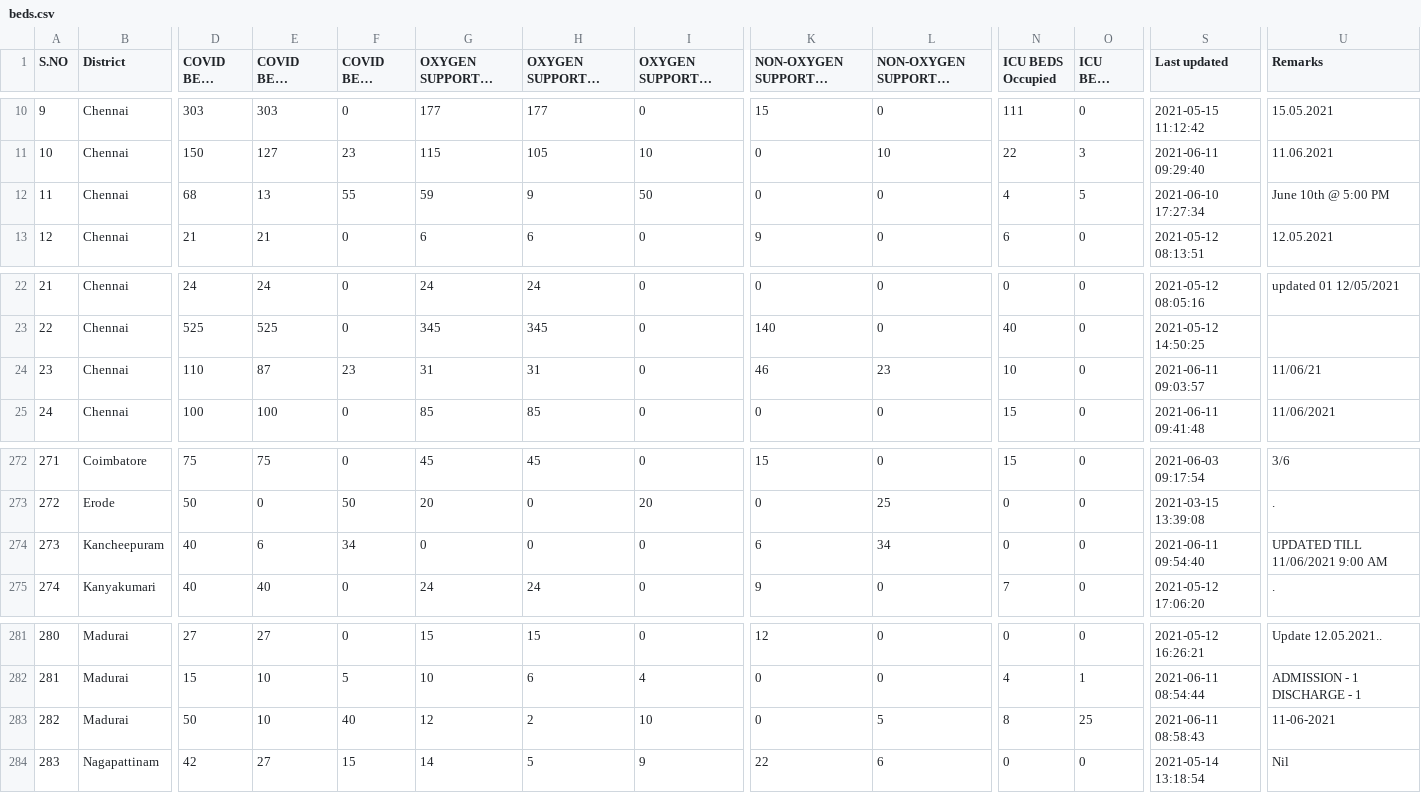
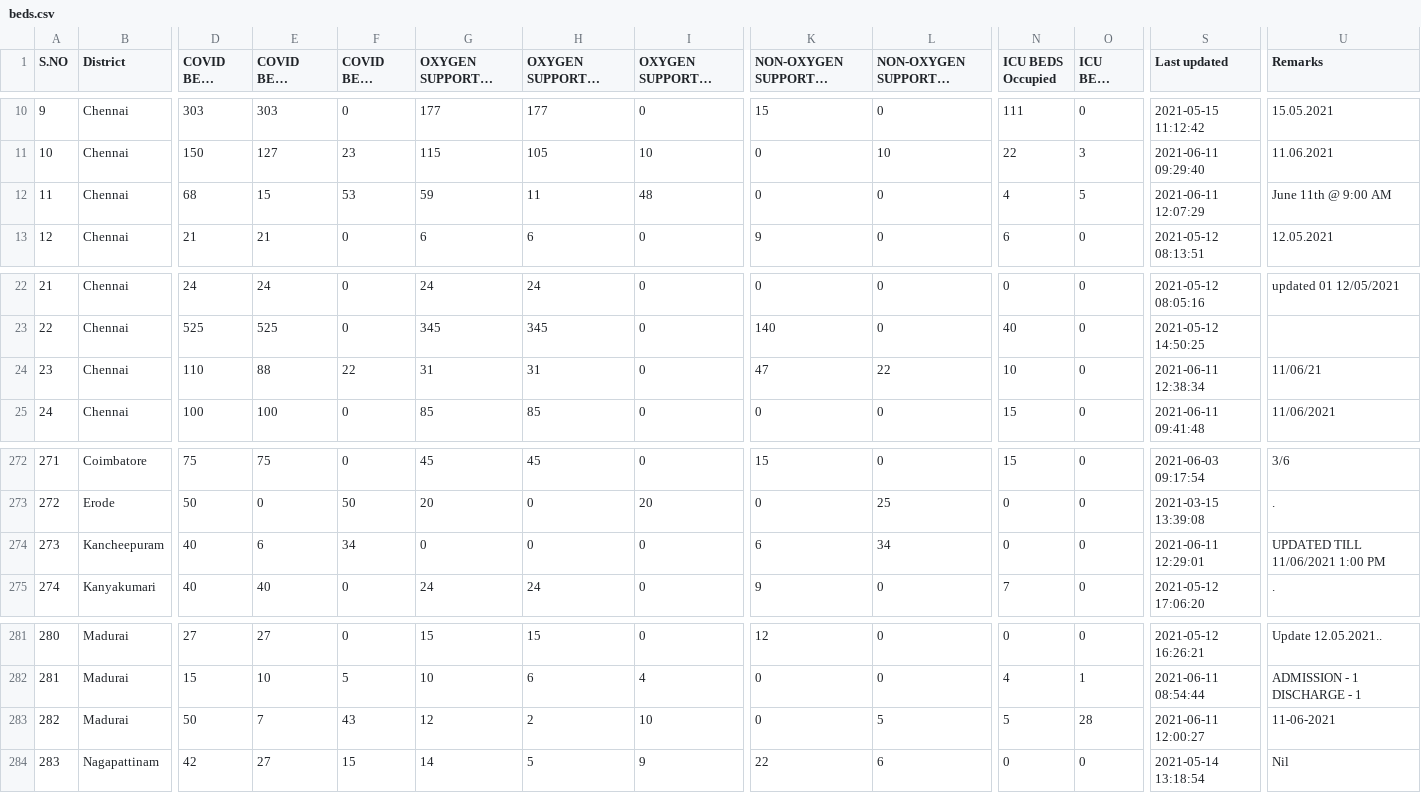
Before and after one commit to stopcoronatn/stopcoronatn.github.io, a CSV file: data/beds.csv, drawn as a sheet; only a part is shown, gaps mark what is left out; long unchanged cells end in …; the diff names each change by its address in the sheet, - before the commit and + after, or states it on an @@ line.

```diff
--- a/data/beds.csv
+++ b/data/beds.csv
-E12 (COVID BEDS Occupied): 13
+E12 (COVID BEDS Occupied): 15
-F12 (COVID BEDS Vacant): 55
+F12 (COVID BEDS Vacant): 53
-H12 (OXYGEN SUPPORTED BEDS Occupied): 9
+H12 (OXYGEN SUPPORTED BEDS Occupied): 11
-I12 (OXYGEN SUPPORTED BEDS Vacant): 50
+I12 (OXYGEN SUPPORTED BEDS Vacant): 48
-S12 (Last updated): 2021-06-10 17:27:34
+S12 (Last updated): 2021-06-11 12:07:29
-U12 (Remarks): June 10th @ 5:00 PM
+U12 (Remarks): June 11th @ 9:00 AM
-E24 (COVID BEDS Occupied): 87
+E24 (COVID BEDS Occupied): 88
-F24 (COVID BEDS Vacant): 23
+F24 (COVID BEDS Vacant): 22
-K24: 46
+K24: 47
-L24 (NON-OXYGEN SUPPORTED BEDS Vacant): 23
+L24 (NON-OXYGEN SUPPORTED BEDS Vacant): 22
-S24 (Last updated): 2021-06-11 09:03:57
+S24 (Last updated): 2021-06-11 12:38:34
-S274 (Last updated): 2021-06-11 09:54:40
+S274 (Last updated): 2021-06-11 12:29:01
-U274 (Remarks): UPDATED TILL 11/06/2021 9:00 AM
+U274 (Remarks): UPDATED TILL 11/06/2021 1:00 PM
-E283 (COVID BEDS Occupied): 10
+E283 (COVID BEDS Occupied): 7
-F283 (COVID BEDS Vacant): 40
+F283 (COVID BEDS Vacant): 43
-N283 (ICU BEDS Occupied): 8
+N283 (ICU BEDS Occupied): 5
-O283 (ICU BEDS Vacant): 25
+O283 (ICU BEDS Vacant): 28
-S283 (Last updated): 2021-06-11 08:58:43
+S283 (Last updated): 2021-06-11 12:00:27
```
